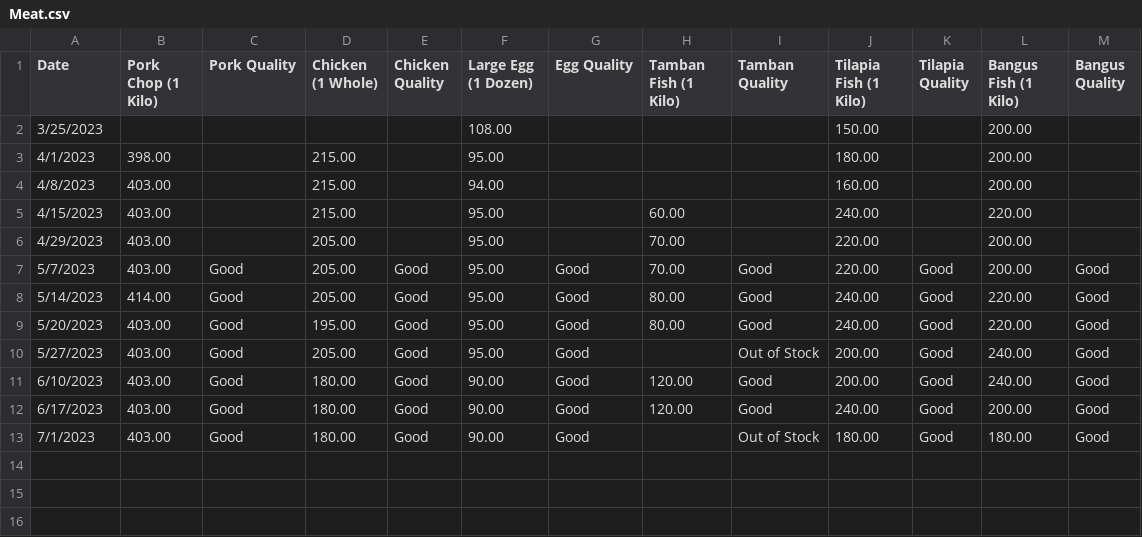
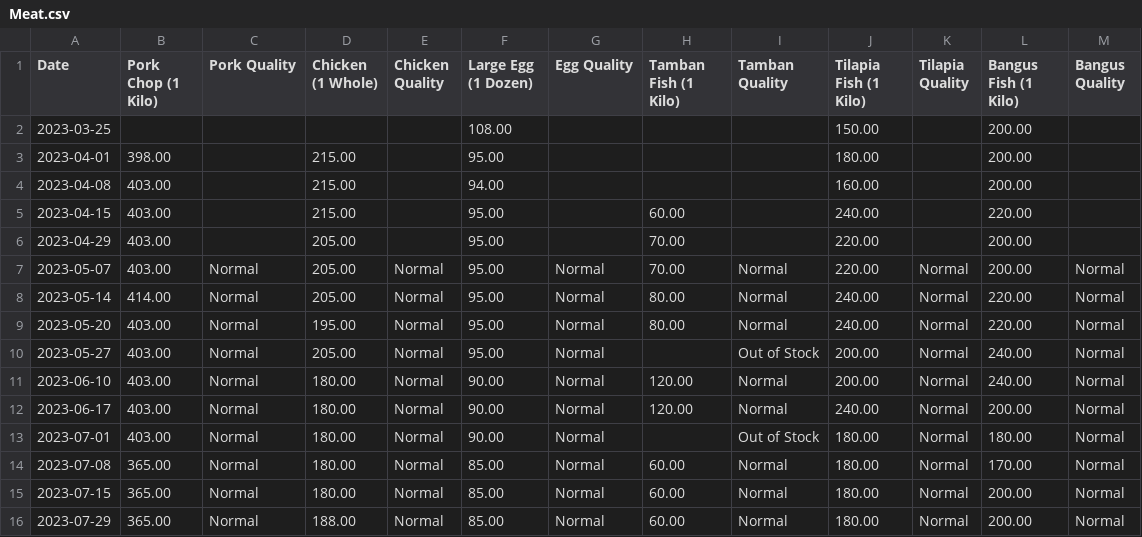
Before and after one commit to Evanna456/Market-Prices-of-Basic-Goods-in-Iligan-City-Philippines, a CSV file: data/Meat.csv, drawn as a sheet.

Commit message:
update data

```diff
--- a/data/Meat.csv
+++ b/data/Meat.csv
@@ -1,13 +1,16 @@
 Date,Pork Chop (1 Kilo),Pork Quality,Chicken (1 Whole),Chicken Quality,Large Egg (1 Dozen),Egg Quality,Tamban Fish (1 Kilo),Tamban Quality,Tilapia Fish (1 Kilo),Tilapia Quality,Bangus Fish (1 Kilo),Bangus Quality
-3/25/2023,,,,,108.00,,,,150.00,,200.00,
-4/1/2023,398.00,,215.00,,95.00,,,,180.00,,200.00,
-4/8/2023,403.00,,215.00,,94.00,,,,160.00,,200.00,
-4/15/2023,403.00,,215.00,,95.00,,60.00,,240.00,,220.00,
-4/29/2023,403.00,,205.00,,95.00,,70.00,,220.00,,200.00,
-5/7/2023,403.00,Good,205.00,Good,95.00,Good,70.00,Good,220.00,Good,200.00,Good
-5/14/2023,414.00,Good,205.00,Good,95.00,Good,80.00,Good,240.00,Good,220.00,Good
-5/20/2023,403.00,Good,195.00,Good,95.00,Good,80.00,Good,240.00,Good,220.00,Good
-5/27/2023,403.00,Good,205.00,Good,95.00,Good,,Out of Stock,200.00,Good,240.00,Good
-6/10/2023,403.00,Good,180.00,Good,90.00,Good,120.00,Good,200.00,Good,240.00,Good
-6/17/2023,403.00,Good,180.00,Good,90.00,Good,120.00,Good,240.00,Good,200.00,Good
-7/1/2023,403.00,Good,180.00,Good,90.00,Good,,Out of Stock,180.00,Good,180.00,Good
+2023-03-25,,,,,108.00,,,,150.00,,200.00,
+2023-04-01,398.00,,215.00,,95.00,,,,180.00,,200.00,
+2023-04-08,403.00,,215.00,,94.00,,,,160.00,,200.00,
+2023-04-15,403.00,,215.00,,95.00,,60.00,,240.00,,220.00,
+2023-04-29,403.00,,205.00,,95.00,,70.00,,220.00,,200.00,
+2023-05-07,403.00,Normal,205.00,Normal,95.00,Normal,70.00,Normal,220.00,Normal,200.00,Normal
+2023-05-14,414.00,Normal,205.00,Normal,95.00,Normal,80.00,Normal,240.00,Normal,220.00,Normal
+2023-05-20,403.00,Normal,195.00,Normal,95.00,Normal,80.00,Normal,240.00,Normal,220.00,Normal
+2023-05-27,403.00,Normal,205.00,Normal,95.00,Normal,,Out of Stock,200.00,Normal,240.00,Normal
+2023-06-10,403.00,Normal,180.00,Normal,90.00,Normal,120.00,Normal,200.00,Normal,240.00,Normal
+2023-06-17,403.00,Normal,180.00,Normal,90.00,Normal,120.00,Normal,240.00,Normal,200.00,Normal
+2023-07-01,403.00,Normal,180.00,Normal,90.00,Normal,,Out of Stock,180.00,Normal,180.00,Normal
+2023-07-08,365.00,Normal,180.00,Normal,85.00,Normal,60.00,Normal,180.00,Normal,170.00,Normal
+2023-07-15,365.00,Normal,180.00,Normal,85.00,Normal,60.00,Normal,180.00,Normal,200.00,Normal
+2023-07-29,365.00,Normal,188.00,Normal,85.00,Normal,60.00,Normal,180.00,Normal,200.00,Normal
```
Also changed, not shown: data/Oil and Sauce.csv, data/Spices.csv, 3 other files.
